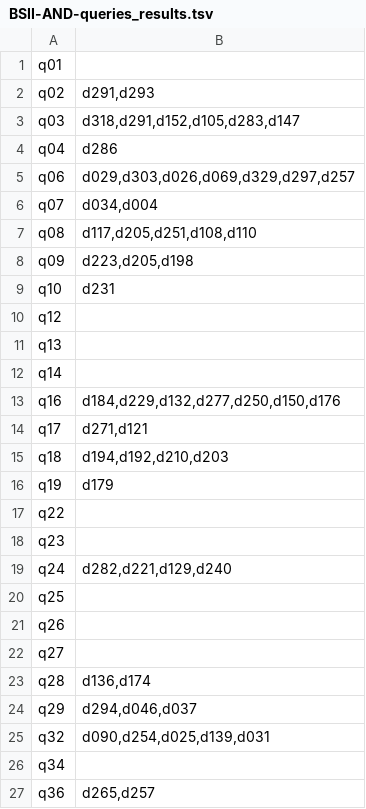
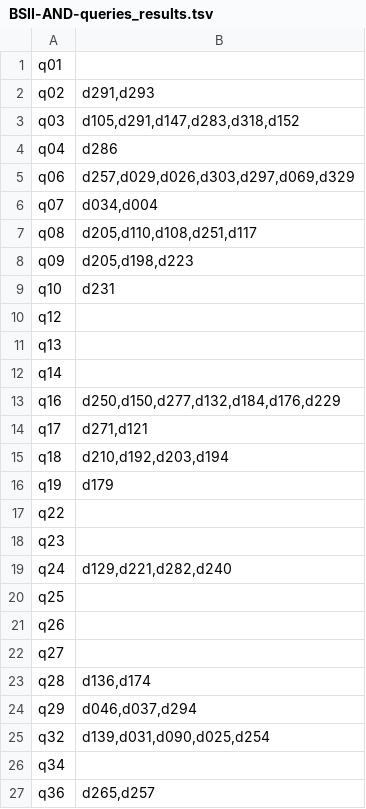
Before and after one commit to camilo-castaneda-hub/NLP, a TSV file: Tarea_1/BSII-AND-queries_results.tsv, drawn as a sheet; only a part is shown; the diff covers the shown part only.

```diff
--- a/Tarea_1/BSII-AND-queries_results.tsv
+++ b/Tarea_1/BSII-AND-queries_results.tsv
@@ -2,8 +2,8 @@ q01
 q02	d291,d293
-q03	d318,d291,d152,d105,d283,d147
+q03	d105,d291,d147,d283,d318,d152
 q04	d286
-q06	d029,d303,d026,d069,d329,d297,d257
+q06	d257,d029,d026,d303,d297,d069,d329
 q07	d034,d004
-q08	d117,d205,d251,d108,d110
-q09	d223,d205,d198
+q08	d205,d110,d108,d251,d117
+q09	d205,d198,d223
 q10	d231
@@ -12,5 +12,5 @@ q13
 q14	
-q16	d184,d229,d132,d277,d250,d150,d176
+q16	d250,d150,d277,d132,d184,d176,d229
 q17	d271,d121
-q18	d194,d192,d210,d203
+q18	d210,d192,d203,d194
 q19	d179
@@ -18,3 +18,3 @@ q22
 q23	
-q24	d282,d221,d129,d240
+q24	d129,d221,d282,d240
 q25	
@@ -23,4 +23,4 @@ q27
 q28	d136,d174
-q29	d294,d046,d037
-q32	d090,d254,d025,d139,d031
+q29	d046,d037,d294
+q32	d139,d031,d090,d025,d254
 q34	
```
Also changed, not shown: 2 edited cells elsewhere in this file, 2 other files.
